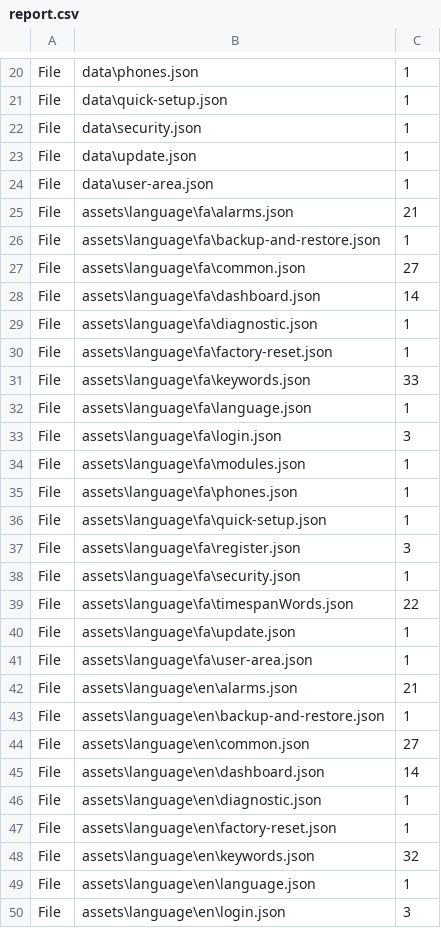
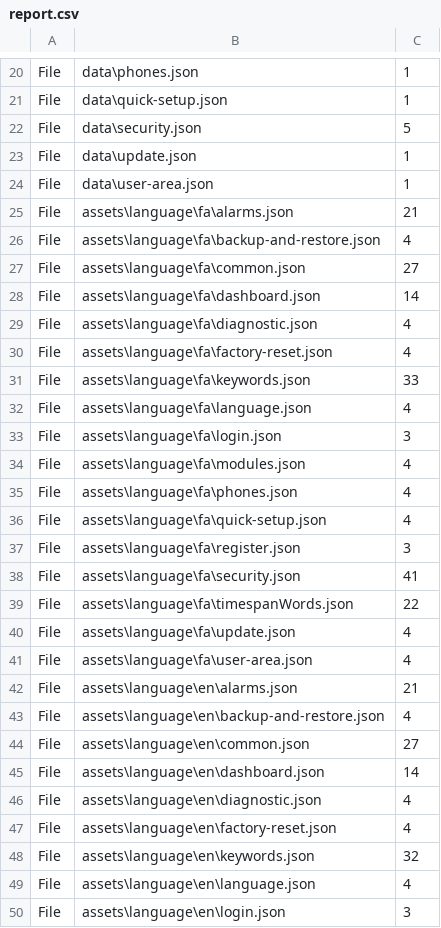
Before and after one commit to ahrehoo/ahrehoo.github.io, a CSV file: report.csv, drawn as a sheet; only a part is shown, gaps mark what is left out; the diff covers the shown part only.

```diff
--- a/report.csv
+++ b/report.csv
@@ -21,3 +21,3 @@ File,data\phones.json,1
 File,data\quick-setup.json,1
-File,data\security.json,1
+File,data\security.json,5
 File,data\update.json,1
@@ -25,26 +25,26 @@ File,data\user-area.json,1
 File,assets\language\fa\alarms.json,21
-File,assets\language\fa\backup-and-restore.json,1
+File,assets\language\fa\backup-and-restore.json,4
 File,assets\language\fa\common.json,27
 File,assets\language\fa\dashboard.json,14
-File,assets\language\fa\diagnostic.json,1
-File,assets\language\fa\factory-reset.json,1
+File,assets\language\fa\diagnostic.json,4
+File,assets\language\fa\factory-reset.json,4
 File,assets\language\fa\keywords.json,33
-File,assets\language\fa\language.json,1
+File,assets\language\fa\language.json,4
 File,assets\language\fa\login.json,3
-File,assets\language\fa\modules.json,1
-File,assets\language\fa\phones.json,1
-File,assets\language\fa\quick-setup.json,1
+File,assets\language\fa\modules.json,4
+File,assets\language\fa\phones.json,4
+File,assets\language\fa\quick-setup.json,4
 File,assets\language\fa\register.json,3
-File,assets\language\fa\security.json,1
+File,assets\language\fa\security.json,41
 File,assets\language\fa\timespanWords.json,22
-File,assets\language\fa\update.json,1
-File,assets\language\fa\user-area.json,1
+File,assets\language\fa\update.json,4
+File,assets\language\fa\user-area.json,4
 File,assets\language\en\alarms.json,21
-File,assets\language\en\backup-and-restore.json,1
+File,assets\language\en\backup-and-restore.json,4
 File,assets\language\en\common.json,27
 File,assets\language\en\dashboard.json,14
-File,assets\language\en\diagnostic.json,1
-File,assets\language\en\factory-reset.json,1
+File,assets\language\en\diagnostic.json,4
+File,assets\language\en\factory-reset.json,4
 File,assets\language\en\keywords.json,32
-File,assets\language\en\language.json,1
+File,assets\language\en\language.json,4
 File,assets\language\en\login.json,3
```
Also changed, not shown: 1 added row and 19 edited cells elsewhere in this file, 6 other files.
